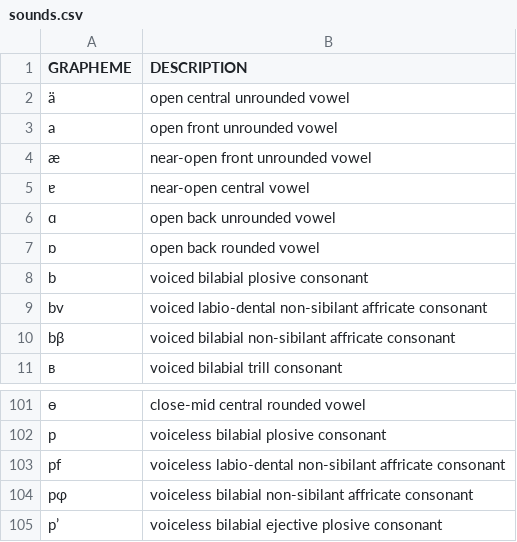
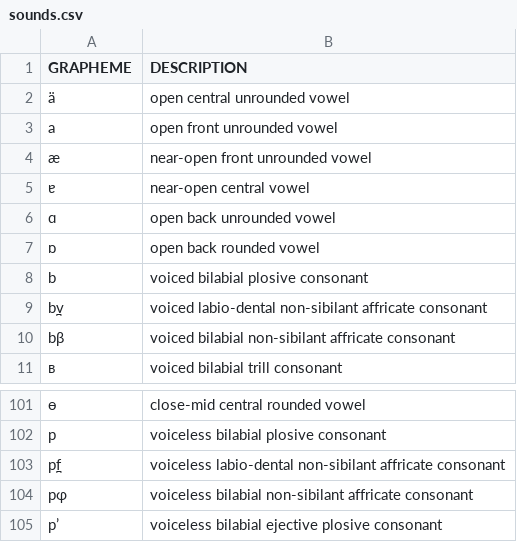
Before and after one commit to tresoldi/maniphono, a CSV file: models/ipa/sounds.csv, drawn as a sheet; only a part is shown, gaps mark what is left out; the diff names each change by its address in the sheet, - before the commit and + after, or states it on an @@ line.

```diff
--- a/models/ipa/sounds.csv
+++ b/models/ipa/sounds.csv
-A9 (GRAPHEME): bv
+A9 (GRAPHEME): b̪v
-A103 (GRAPHEME): pf
+A103 (GRAPHEME): p̪f
```
Also changed, not shown: models/ipa/model.csv.
